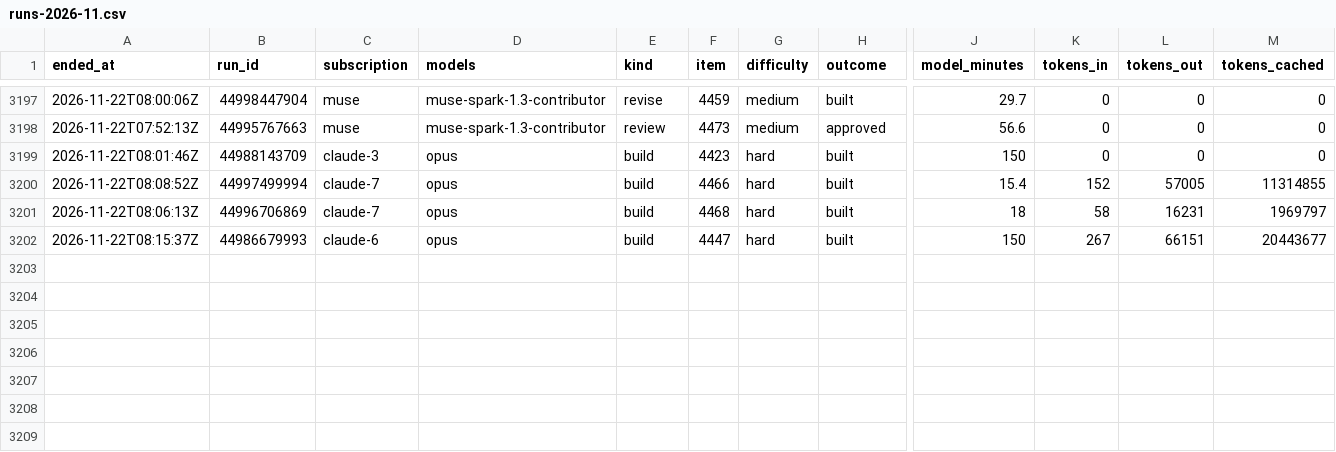
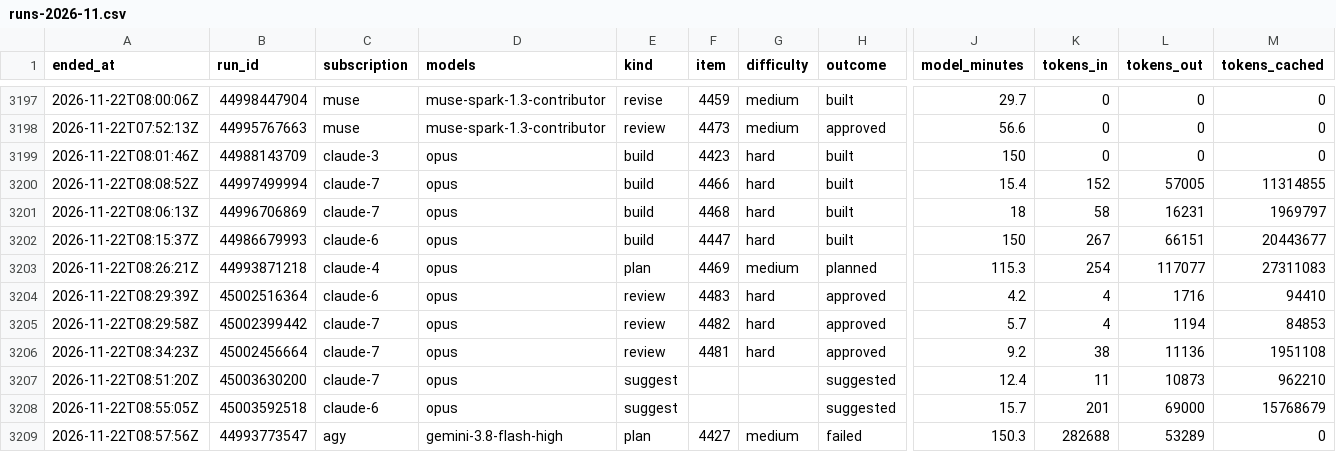
Before and after one commit to Jlore-Studios/JackiOh, a CSV file: usage/runs-2026-11.csv, drawn as a sheet; only a part is shown, gaps mark what is left out; rows hold the shown columns only; the diff names each change by its address in the sheet, - before the commit and + after, or states it on an @@ line.

Commit message:
usage: 119 row(s), 0 session(s), 0 week(s) [skip ci]

```diff
--- a/usage/runs-2026-11.csv
+++ b/usage/runs-2026-11.csv
+row 3203: 2026-11-22T08:26:21Z | 44993871218 | claude-4 | opus | plan | 4469 | medium | planned | 115.3 | 254 | 117077 | 27311083
+row 3204: 2026-11-22T08:29:39Z | 45002516364 | claude-6 | opus | review | 4483 | hard | approved | 4.2 | 4 | 1716 | 94410
+row 3205: 2026-11-22T08:29:58Z | 45002399442 | claude-7 | opus | review | 4482 | hard | approved | 5.7 | 4 | 1194 | 84853
+row 3206: 2026-11-22T08:34:23Z | 45002456664 | claude-7 | opus | review | 4481 | hard | approved | 9.2 | 38 | 11136 | 1951108
+row 3207: 2026-11-22T08:51:20Z | 45003630200 | claude-7 | opus | suggest |  |  | suggested | 12.4 | 11 | 10873 | 962210
+row 3208: 2026-11-22T08:55:05Z | 45003592518 | claude-6 | opus | suggest |  |  | suggested | 15.7 | 201 | 69000 | 15768679
+row 3209: 2026-11-22T08:57:56Z | 44993773547 | agy | gemini-3.8-flash-high | plan | 4427 | medium | failed | 150.3 | 282688 | 53289 | 0
```
Also changed, not shown: usage/pools-2026-11.csv, 2 other files.
